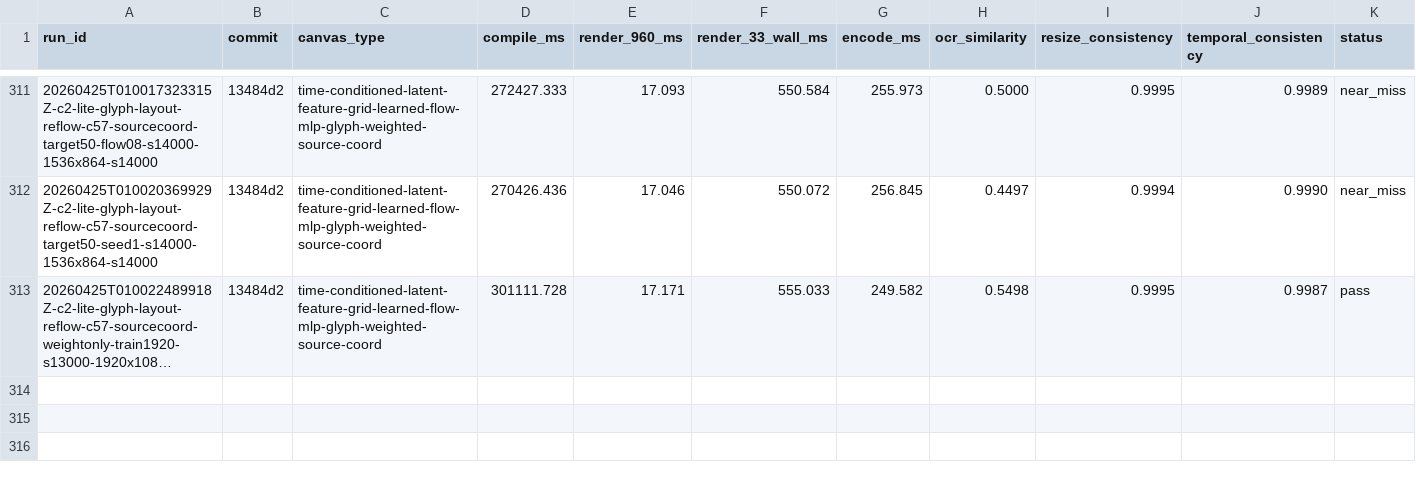
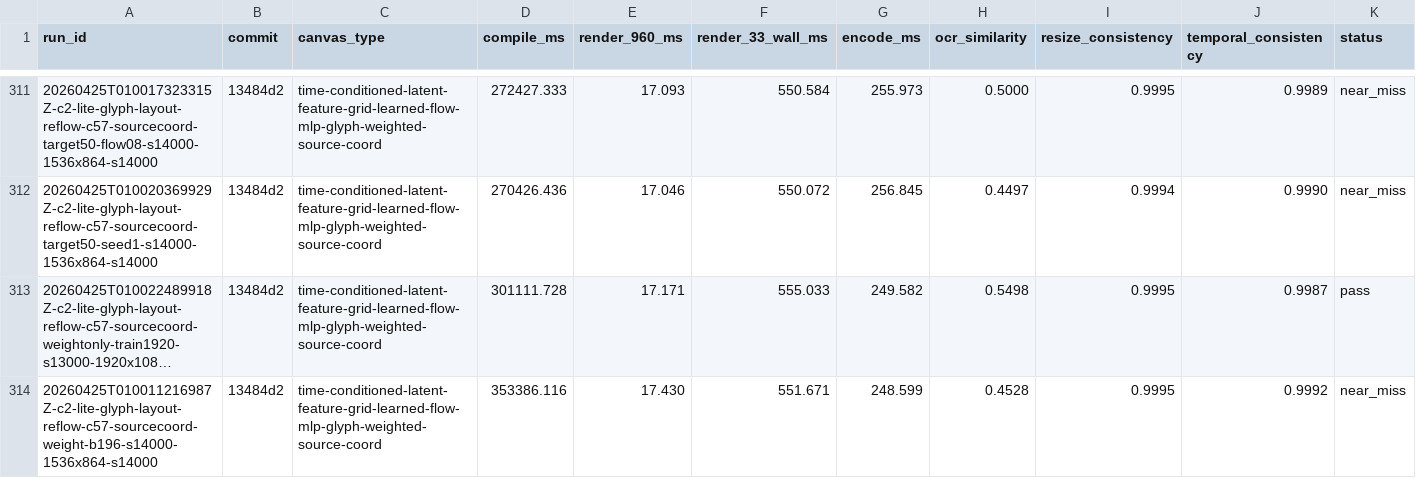
Before and after one commit to dennisonbertram/flipbook-research, a TSV file: docs/experiments/track-c/results.tsv, drawn as a sheet; only a part is shown, gaps mark what is left out; long unchanged cells end in …; rows hold the shown columns only; the diff names each change by its address in the sheet, - before the commit and + after, or states it on an @@ line.

Commit message:
Add Track C source-coordinate results and flow supervision sweep

```diff
--- a/docs/experiments/track-c/results.tsv
+++ b/docs/experiments/track-c/results.tsv
+row 314: 20260425T010011216987Z-c2-lite-glyph-layout-reflow-c57-sourcecoord-weight-b196-s14000-1536x864-s14000 | 13484d2 | time-conditioned-latent-feature-grid-learned-flow-mlp-glyph-weighted-source-coord | 353386.116 | 17.430 | 551.671 | 248.599 | 0.4528 | 0.9995 | 0.9992 | near_miss
```
Also changed, not shown: docs/experiments/track-c/eval-results.tsv, 4 other files.
